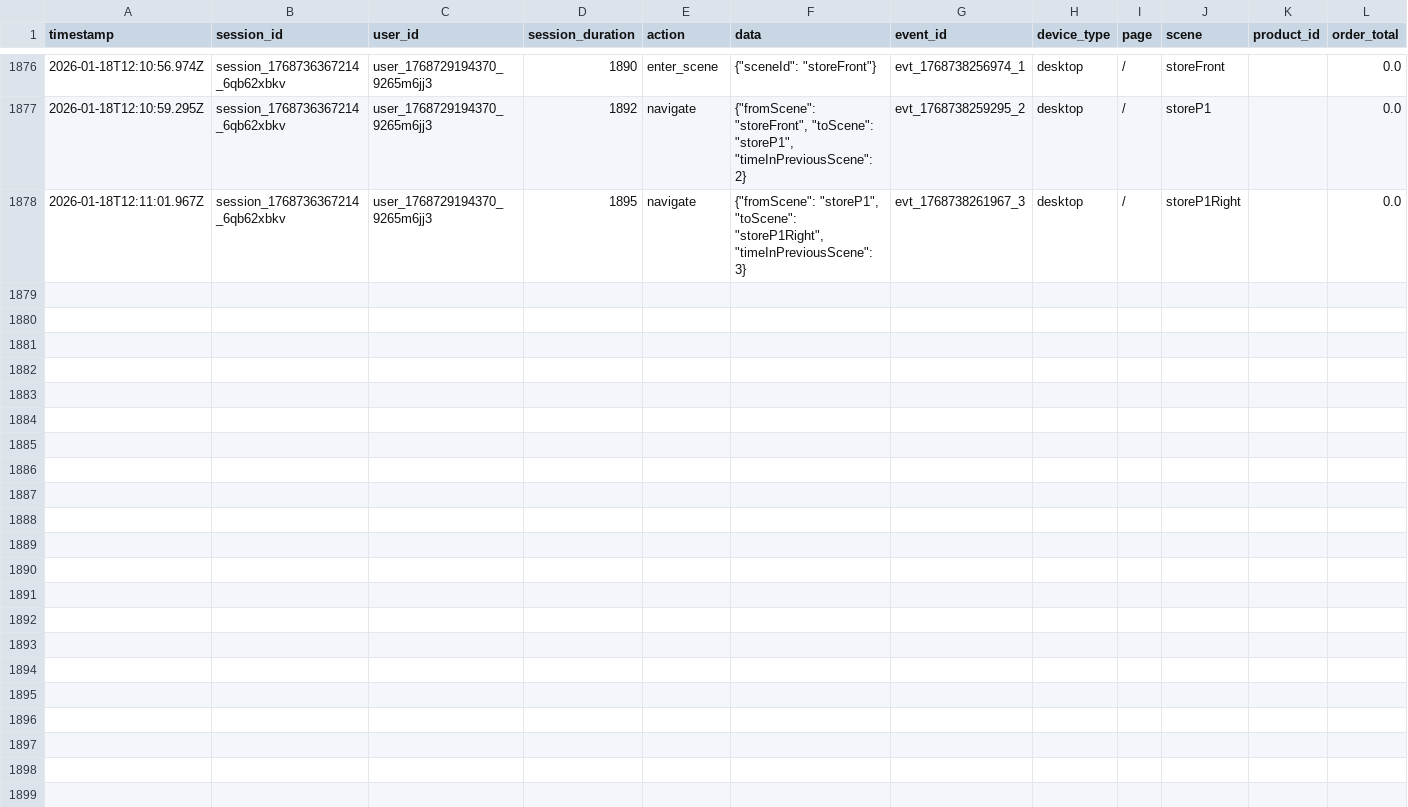
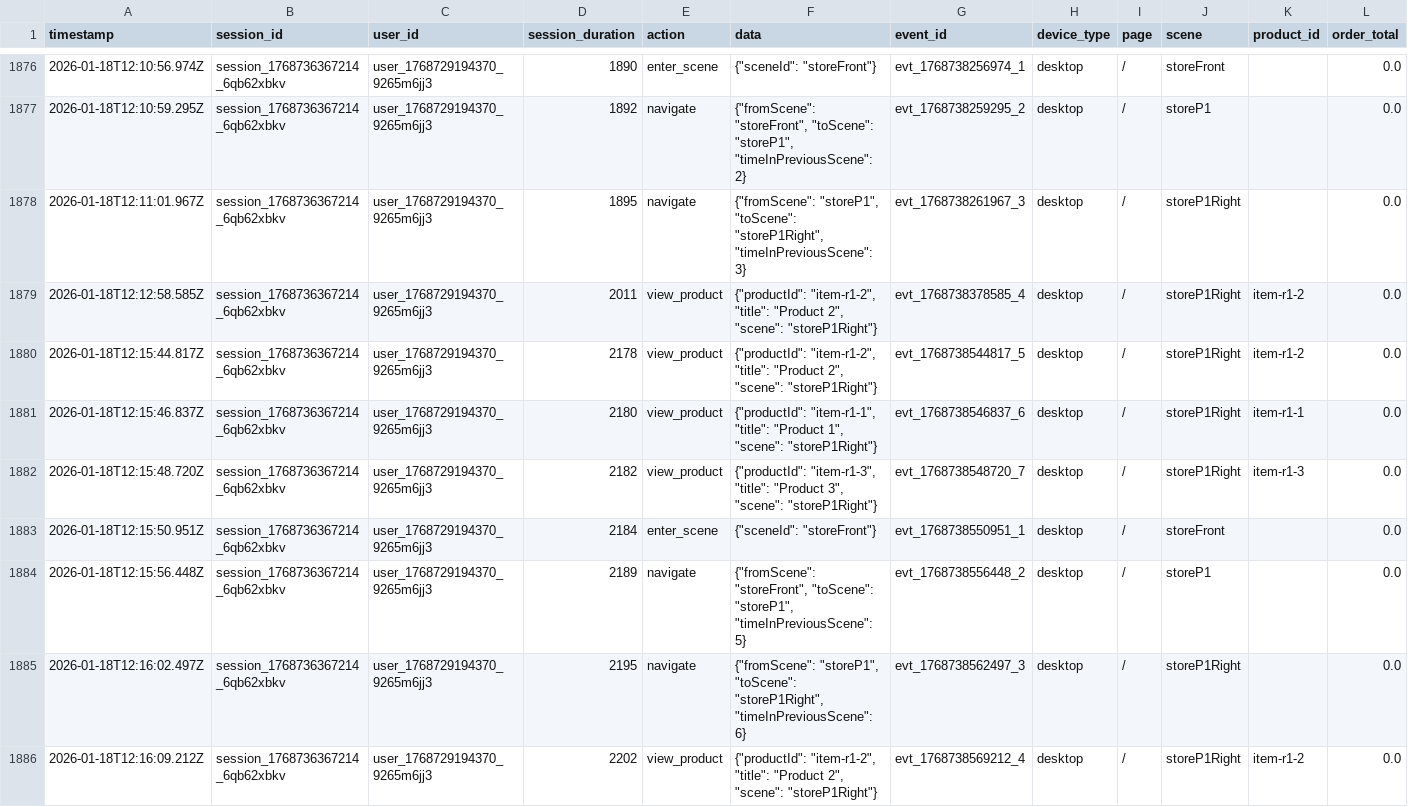
Before and after one commit to ruyot/shopiverse, a CSV file: backend/data/analytics.csv, drawn as a sheet; only a part is shown, gaps mark what is left out; rows hold the shown columns only; the diff covers the shown part only; the diff names each change by its address in the sheet, - before the commit and + after, or states it on an @@ line.

Commit message:
p1right

```diff
--- a/backend/data/analytics.csv
+++ b/backend/data/analytics.csv
+row 1879: 2026-01-18T12:12:58.585Z | session_1768736367214_6qb62xbkv | user_1768729194370_9265m6jj3 | 2011 | view_product | {"productId": "item-r1-2", "title": "Product 2", "scene": "storeP1Right"} | evt_1768738378585_4 | desktop | / | storeP1Right | item-r1-2 | 0.0
+row 1880: 2026-01-18T12:15:44.817Z | session_1768736367214_6qb62xbkv | user_1768729194370_9265m6jj3 | 2178 | view_product | {"productId": "item-r1-2", "title": "Product 2", "scene": "storeP1Right"} | evt_1768738544817_5 | desktop | / | storeP1Right | item-r1-2 | 0.0
+row 1881: 2026-01-18T12:15:46.837Z | session_1768736367214_6qb62xbkv | user_1768729194370_9265m6jj3 | 2180 | view_product | {"productId": "item-r1-1", "title": "Product 1", "scene": "storeP1Right"} | evt_1768738546837_6 | desktop | / | storeP1Right | item-r1-1 | 0.0
+row 1882: 2026-01-18T12:15:48.720Z | session_1768736367214_6qb62xbkv | user_1768729194370_9265m6jj3 | 2182 | view_product | {"productId": "item-r1-3", "title": "Product 3", "scene": "storeP1Right"} | evt_1768738548720_7 | desktop | / | storeP1Right | item-r1-3 | 0.0
+row 1883: 2026-01-18T12:15:50.951Z | session_1768736367214_6qb62xbkv | user_1768729194370_9265m6jj3 | 2184 | enter_scene | {"sceneId": "storeFront"} | evt_1768738550951_1 | desktop | / | storeFront |  | 0.0
+row 1884: 2026-01-18T12:15:56.448Z | session_1768736367214_6qb62xbkv | user_1768729194370_9265m6jj3 | 2189 | navigate | {"fromScene": "storeFront", "toScene": "storeP1", "timeInPreviousScene": 5} | evt_1768738556448_2 | desktop | / | storeP1 |  | 0.0
+row 1885: 2026-01-18T12:16:02.497Z | session_1768736367214_6qb62xbkv | user_1768729194370_9265m6jj3 | 2195 | navigate | {"fromScene": "storeP1", "toScene": "storeP1Right", "timeInPreviousScene": 6} | evt_1768738562497_3 | desktop | / | storeP1Right |  | 0.0
+row 1886: 2026-01-18T12:16:09.212Z | session_1768736367214_6qb62xbkv | user_1768729194370_9265m6jj3 | 2202 | view_product | {"productId": "item-r1-2", "title": "Product 2", "scene": "storeP1Right"} | evt_1768738569212_4 | desktop | / | storeP1Right | item-r1-2 | 0.0
```
Also changed, not shown: 7 added rows elsewhere in this file, 5 other files.
